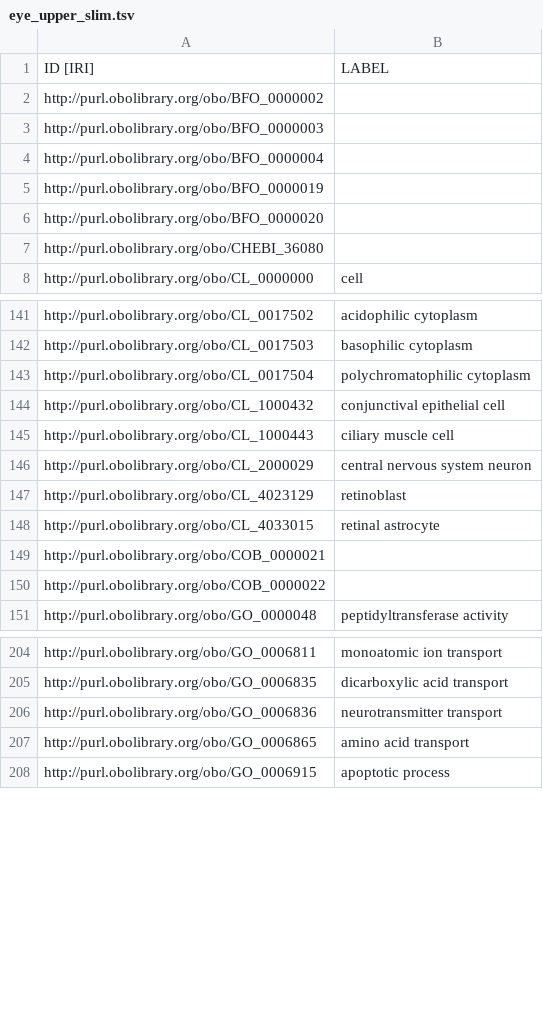
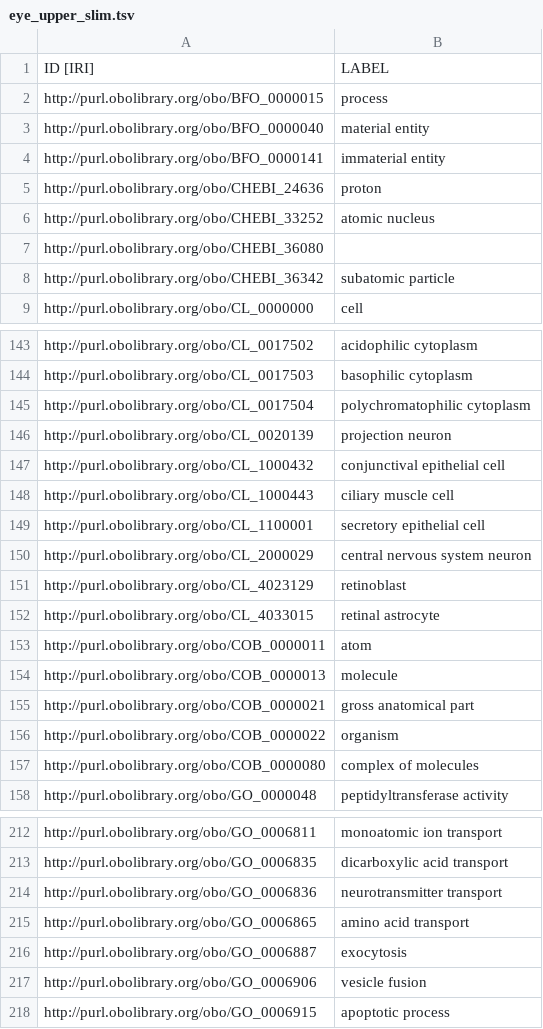
Before and after one commit to obophenotype/cell-ontology, a TSV file: src/ontology/subsets/eye_upper_slim.tsv, drawn as a sheet; only a part is shown, gaps mark what is left out; the diff covers the shown part only.

```diff
--- a/src/ontology/subsets/eye_upper_slim.tsv
+++ b/src/ontology/subsets/eye_upper_slim.tsv
@@ -1,8 +1,9 @@
 ID [IRI]	LABEL
-http://purl.obolibrary.org/obo/BFO_0000002	
-http://purl.obolibrary.org/obo/BFO_0000003	
-http://purl.obolibrary.org/obo/BFO_0000004	
-http://purl.obolibrary.org/obo/BFO_0000019	
-http://purl.obolibrary.org/obo/BFO_0000020	
+http://purl.obolibrary.org/obo/BFO_0000015	process
+http://purl.obolibrary.org/obo/BFO_0000040	material entity
+http://purl.obolibrary.org/obo/BFO_0000141	immaterial entity
+http://purl.obolibrary.org/obo/CHEBI_24636	proton
+http://purl.obolibrary.org/obo/CHEBI_33252	atomic nucleus
 http://purl.obolibrary.org/obo/CHEBI_36080	
+http://purl.obolibrary.org/obo/CHEBI_36342	subatomic particle
 http://purl.obolibrary.org/obo/CL_0000000	cell
@@ -143,4 +145,6 @@ http://purl.obolibrary.org/obo/CL_0017503	basophilic cytoplasm
 http://purl.obolibrary.org/obo/CL_0017504	polychromatophilic cytoplasm
+http://purl.obolibrary.org/obo/CL_0020139	projection neuron
 http://purl.obolibrary.org/obo/CL_1000432	conjunctival epithelial cell
 http://purl.obolibrary.org/obo/CL_1000443	ciliary muscle cell
+http://purl.obolibrary.org/obo/CL_1100001	secretory epithelial cell
 http://purl.obolibrary.org/obo/CL_2000029	central nervous system neuron
@@ -148,4 +152,7 @@ http://purl.obolibrary.org/obo/CL_4023129	retinoblast
 http://purl.obolibrary.org/obo/CL_4033015	retinal astrocyte
-http://purl.obolibrary.org/obo/COB_0000021	
-http://purl.obolibrary.org/obo/COB_0000022	
+http://purl.obolibrary.org/obo/COB_0000011	atom
+http://purl.obolibrary.org/obo/COB_0000013	molecule
+http://purl.obolibrary.org/obo/COB_0000021	gross anatomical part
+http://purl.obolibrary.org/obo/COB_0000022	organism
+http://purl.obolibrary.org/obo/COB_0000080	complex of molecules
 http://purl.obolibrary.org/obo/GO_0000048	peptidyltransferase activity
@@ -207,2 +215,4 @@ http://purl.obolibrary.org/obo/GO_0006836	neurotransmitter transport
 http://purl.obolibrary.org/obo/GO_0006865	amino acid transport
+http://purl.obolibrary.org/obo/GO_0006887	exocytosis
+http://purl.obolibrary.org/obo/GO_0006906	vesicle fusion
 http://purl.obolibrary.org/obo/GO_0006915	apoptotic process
```
Also changed, not shown: 21 added rows, 4 removed rows and 5 edited cells elsewhere in this file, src/ontology/subsets/general_cell_types_upper_slim.tsv, src/ontology/subsets/kidney_upper_slim.tsv, 34 other files.
